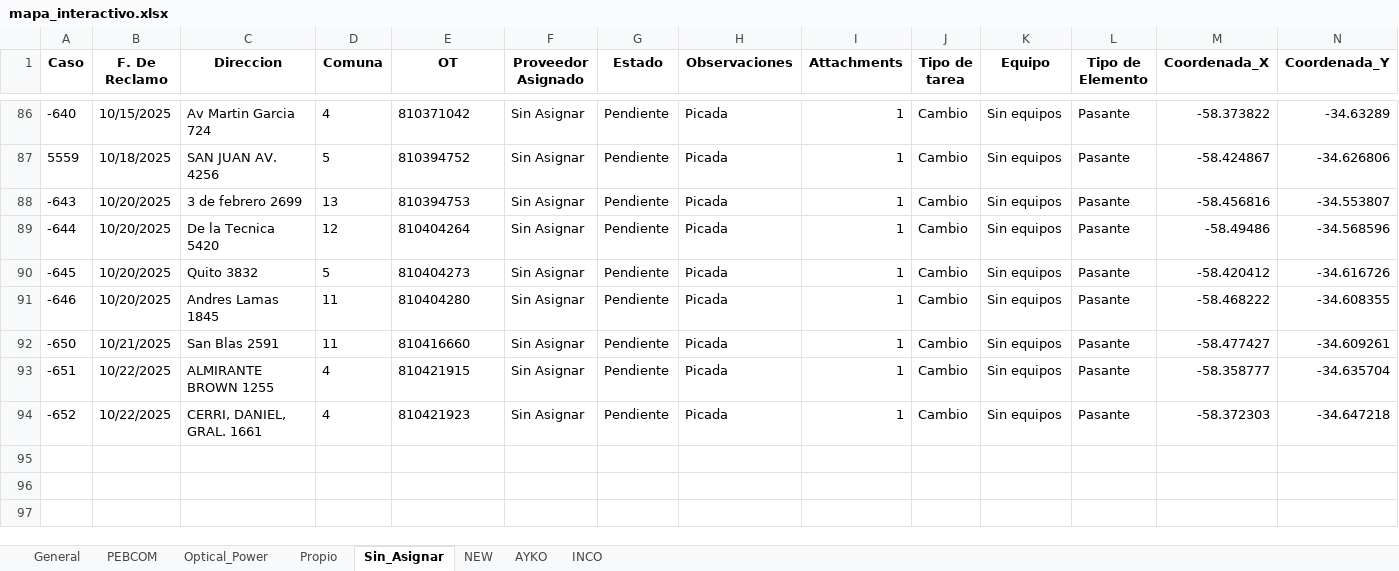
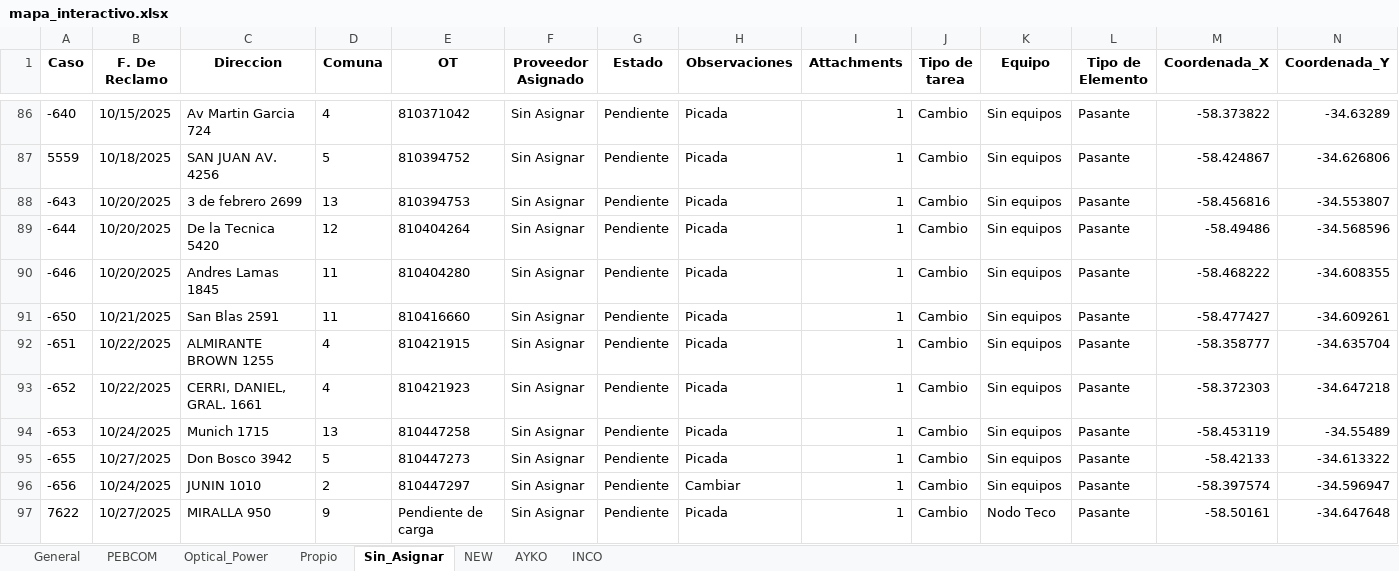
Before and after one commit to gestiondereclamosteco/pendientes_mantenimiento, an Excel workbook: mapa_interactivo.xlsx, sheet Sin_Asignar, drawn as a sheet; only a part is shown, gaps mark what is left out; values as stored, in another font and other column widths than the file's, no borders; removed rows and columns are numbered as before the commit, all else as after; rows hold the shown columns only; the diff names each change by its address in the sheet, - before the commit and + after, or states it on an @@ line.

```diff
--- a/mapa_interactivo.xlsx (sheet Sin_Asignar)
+++ b/mapa_interactivo.xlsx (sheet Sin_Asignar)
-row 90: -645 | 10/20/2025 | Quito 3832 | 5 | 810404273 | Sin Asignar | Pendiente | Picada | 1 | Cambio | Sin equipos | Pasante | -58.420412 | -34.616726
+row 94: -653 | 10/24/2025 | Munich 1715 | 13 | 810447258 | Sin Asignar | Pendiente | Picada | 1 | Cambio | Sin equipos | Pasante | -58.453119 | -34.55489
+row 95: -655 | 10/27/2025 | Don Bosco 3942 | 5 | 810447273 | Sin Asignar | Pendiente | Picada | 1 | Cambio | Sin equipos | Pasante | -58.42133 | -34.613322
+row 96: -656 | 10/24/2025 | JUNIN 1010 | 2 | 810447297 | Sin Asignar | Pendiente | Cambiar | 1 | Cambio | Sin equipos | Pasante | -58.397574 | -34.596947
+row 97: 7622 | 10/27/2025 | MIRALLA 950 | 9 | Pendiente de carga | Sin Asignar | Pendiente | Picada | 1 | Cambio | Nodo Teco | Pasante | -58.50161 | -34.647648
```
Also changed, not shown: sheet General, sheet Optical_Power, sheet NEW, sheet INCO, 1 other file.
